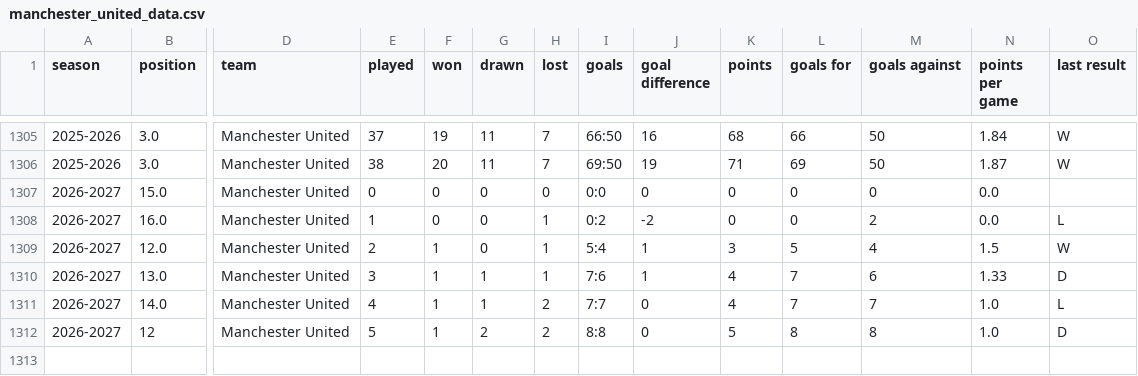
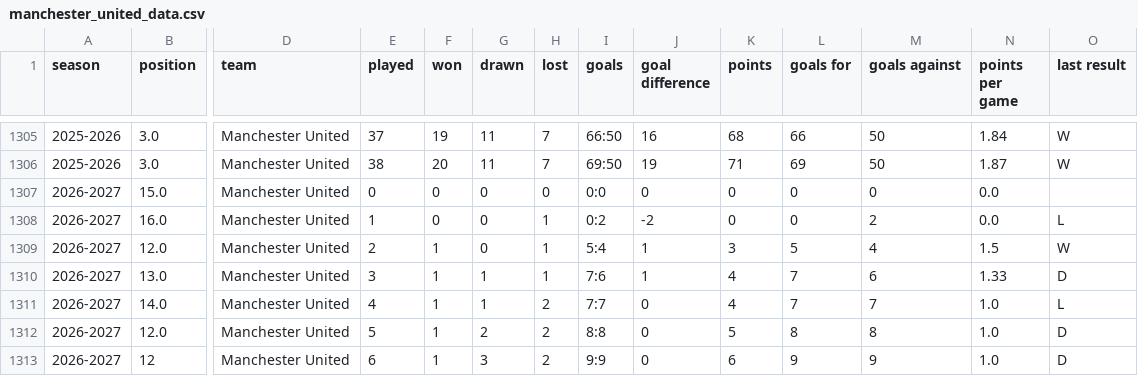
Before and after one commit to DThCodes/test, a CSV file: manchester_united_data.csv, drawn as a sheet; only a part is shown, gaps mark what is left out; rows hold the shown columns only; the diff names each change by its address in the sheet, - before the commit and + after, or states it on an @@ line.

```diff
--- a/manchester_united_data.csv
+++ b/manchester_united_data.csv
-B1312 (position): 12
+B1312 (position): 12.0
+row 1313: 2026-2027 | 12 | Manchester United | 6 | 1 | 3 | 2 | 9:9 | 0 | 6 | 9 | 9 | 1.0 | D
```
Also changed, not shown: manchester_united_data_sheets.csv.
